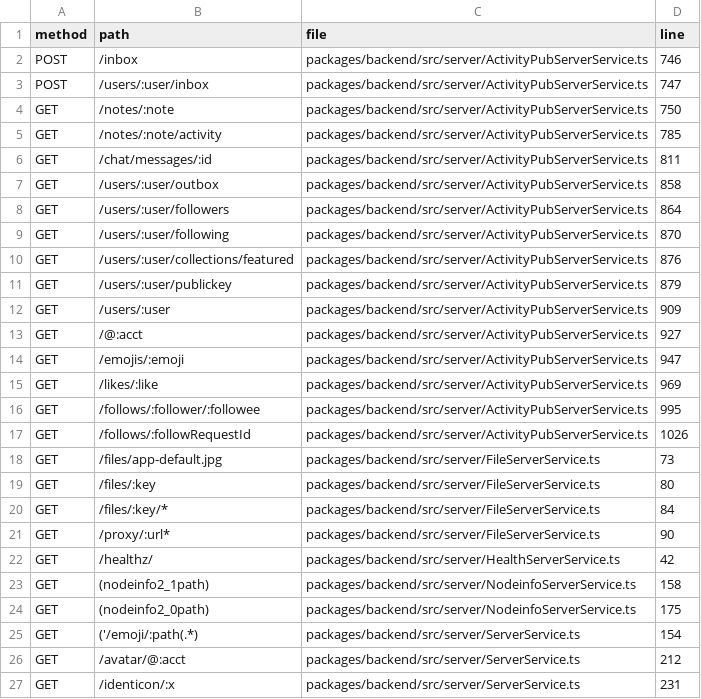
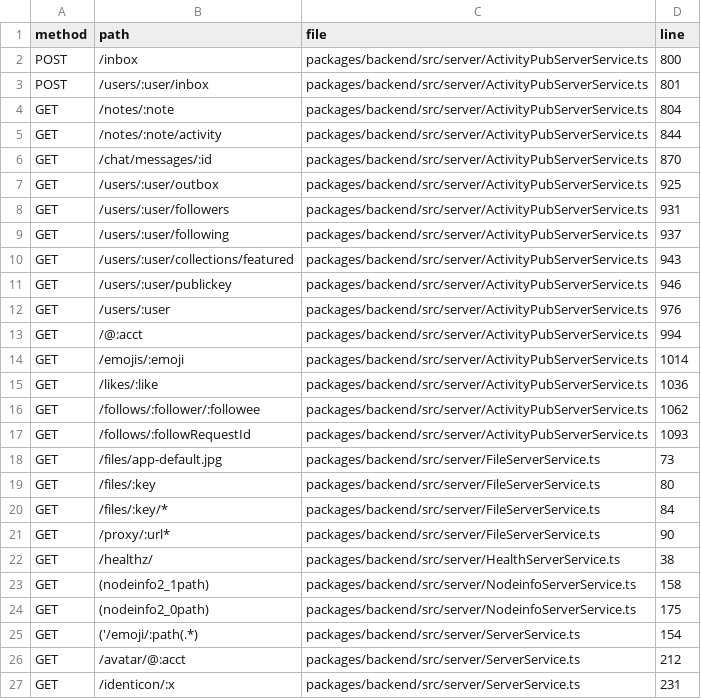
Before and after one commit to bettaku/engawa, a CSV file: docs/rust-migration/inventory/http-routes.csv, drawn as a sheet; only a part is shown; the diff covers the shown part only.

```diff
--- a/docs/rust-migration/inventory/http-routes.csv
+++ b/docs/rust-migration/inventory/http-routes.csv
@@ -1,18 +1,18 @@
 method,path,file,line
-POST,/inbox,packages/backend/src/server/ActivityPubServerService.ts,746
-POST,/users/:user/inbox,packages/backend/src/server/ActivityPubServerService.ts,747
-GET,/notes/:note,packages/backend/src/server/ActivityPubServerService.ts,750
-GET,/notes/:note/activity,packages/backend/src/server/ActivityPubServerService.ts,785
-GET,/chat/messages/:id,packages/backend/src/server/ActivityPubServerService.ts,811
-GET,/users/:user/outbox,packages/backend/src/server/ActivityPubServerService.ts,858
-GET,/users/:user/followers,packages/backend/src/server/ActivityPubServerService.ts,864
-GET,/users/:user/following,packages/backend/src/server/ActivityPubServerService.ts,870
-GET,/users/:user/collections/featured,packages/backend/src/server/ActivityPubServerService.ts,876
-GET,/users/:user/publickey,packages/backend/src/server/ActivityPubServerService.ts,879
-GET,/users/:user,packages/backend/src/server/ActivityPubServerService.ts,909
-GET,/@:acct,packages/backend/src/server/ActivityPubServerService.ts,927
-GET,/emojis/:emoji,packages/backend/src/server/ActivityPubServerService.ts,947
-GET,/likes/:like,packages/backend/src/server/ActivityPubServerService.ts,969
-GET,/follows/:follower/:followee,packages/backend/src/server/ActivityPubServerService.ts,995
-GET,/follows/:followRequestId,packages/backend/src/server/ActivityPubServerService.ts,1026
+POST,/inbox,packages/backend/src/server/ActivityPubServerService.ts,800
+POST,/users/:user/inbox,packages/backend/src/server/ActivityPubServerService.ts,801
+GET,/notes/:note,packages/backend/src/server/ActivityPubServerService.ts,804
+GET,/notes/:note/activity,packages/backend/src/server/ActivityPubServerService.ts,844
+GET,/chat/messages/:id,packages/backend/src/server/ActivityPubServerService.ts,870
+GET,/users/:user/outbox,packages/backend/src/server/ActivityPubServerService.ts,925
+GET,/users/:user/followers,packages/backend/src/server/ActivityPubServerService.ts,931
+GET,/users/:user/following,packages/backend/src/server/ActivityPubServerService.ts,937
+GET,/users/:user/collections/featured,packages/backend/src/server/ActivityPubServerService.ts,943
+GET,/users/:user/publickey,packages/backend/src/server/ActivityPubServerService.ts,946
+GET,/users/:user,packages/backend/src/server/ActivityPubServerService.ts,976
+GET,/@:acct,packages/backend/src/server/ActivityPubServerService.ts,994
+GET,/emojis/:emoji,packages/backend/src/server/ActivityPubServerService.ts,1014
+GET,/likes/:like,packages/backend/src/server/ActivityPubServerService.ts,1036
+GET,/follows/:follower/:followee,packages/backend/src/server/ActivityPubServerService.ts,1062
+GET,/follows/:followRequestId,packages/backend/src/server/ActivityPubServerService.ts,1093
 GET,/files/app-default.jpg,packages/backend/src/server/FileServerService.ts,73
@@ -21,3 +21,3 @@ GET,/files/:key/*,packages/backend/src/server/FileServerService.ts,84
 GET,/proxy/:url*,packages/backend/src/server/FileServerService.ts,90
-GET,/healthz/,packages/backend/src/server/HealthServerService.ts,42
+GET,/healthz/,packages/backend/src/server/HealthServerService.ts,38
 GET,(nodeinfo2_1path),packages/backend/src/server/NodeinfoServerService.ts,158
```
Also changed, not shown: 18 edited cells elsewhere in this file, docs/rust-migration/inventory/caches.csv, docs/rust-migration/inventory/hubs.csv, 16 other files.
